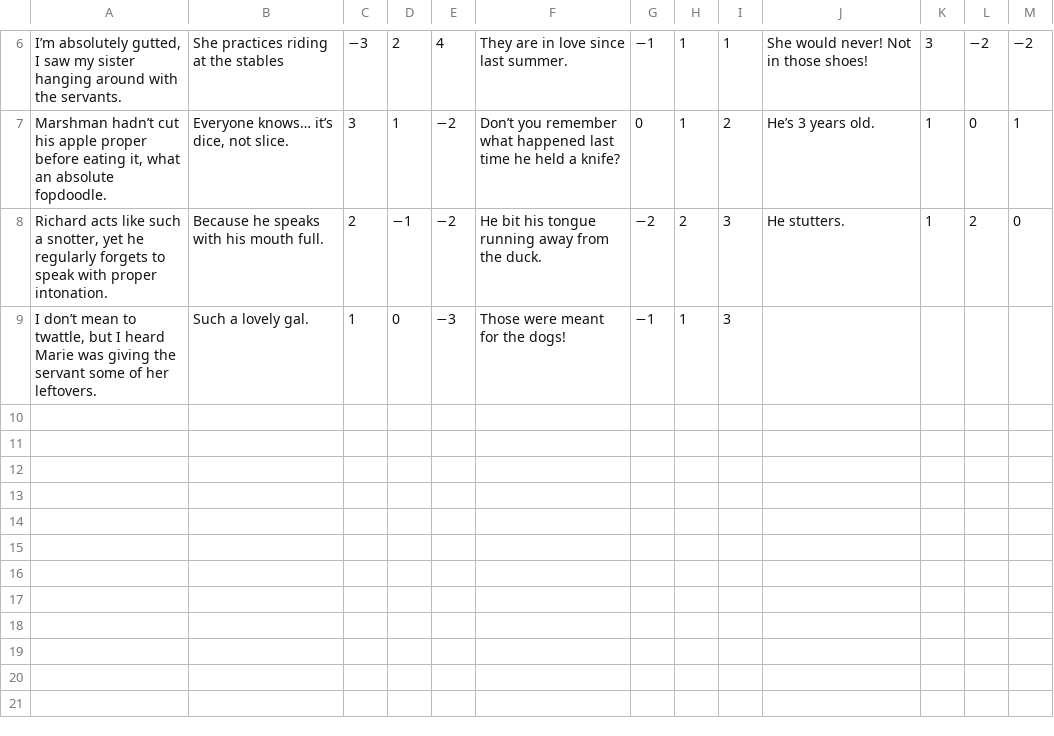
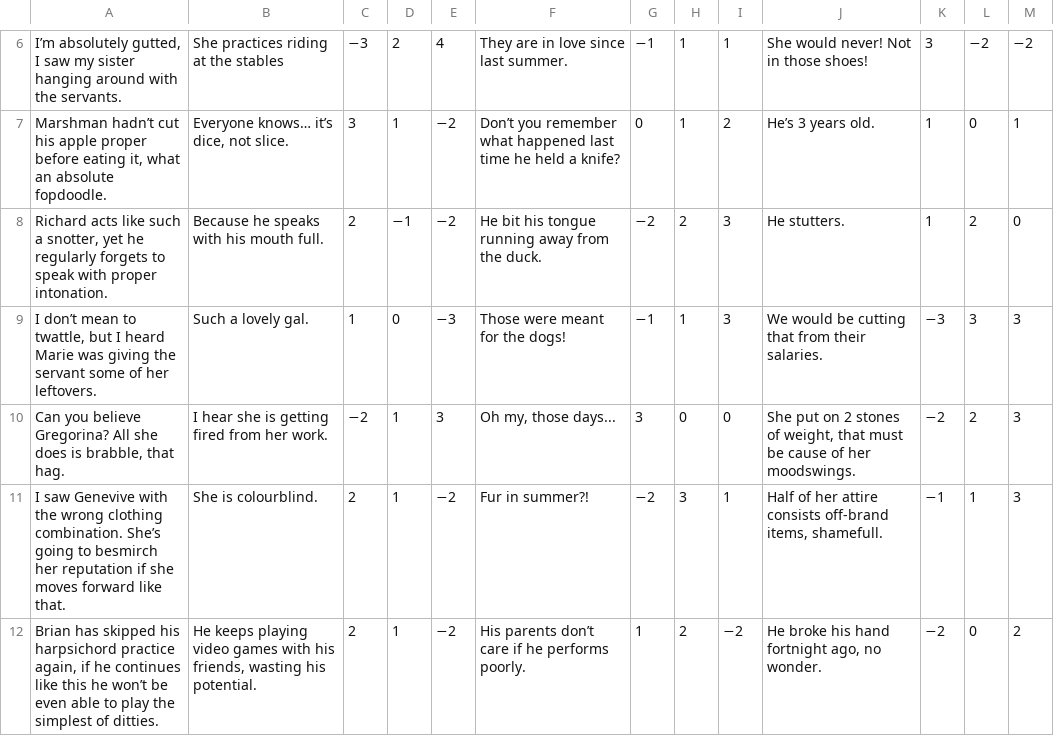
Before and after one commit to RokKos/DramaLamaGame, a CSV file: Assets/Resources/test.csv, drawn as a sheet; only a part is shown, gaps mark what is left out; the diff names each change by its address in the sheet, - before the commit and + after, or states it on an @@ line.

Commit message:
New texts
Signed-off-by: Rok Kos <rocki5555@gmail.com>

```diff
--- a/Assets/Resources/test.csv
+++ b/Assets/Resources/test.csv
-J9: (empty)
+J9: We would be cutting that from their salaries.
-K9: (empty)
+K9: −3
-L9: (empty)
+L9: 3
-M9: (empty)
+M9: 3
+row 10: Can you believe Gregorina? All she does is brabble, that hag. | I hear she is getting fired from her work. | −2 | 1 | 3 | Oh my, those days... | 3 | 0 | 0 | She put on 2 stones of weight, that must be cause of her moodswings. | −2 | 2 | 3
+row 11: I saw Genevive with the wrong clothing combination. She’s going to besmirch her reputation if she moves forward like that. | She is colourblind. | 2 | 1 | −2 | Fur in summer?! | −2 | 3 | 1 | Half of her attire consists off-brand items, shamefull. | −1 | 1 | 3
+row 12: Brian has skipped his harpsichord practice again, if he continues like this he won’t be even able to play the simplest of ditties. | He keeps playing video games with his friends, wasting his potential. | 2 | 1 | −2 | His parents don’t care if he performs poorly. | 1 | 2 | −2 | He broke his hand fortnight ago, no wonder. | −2 | 0 | 2
```
